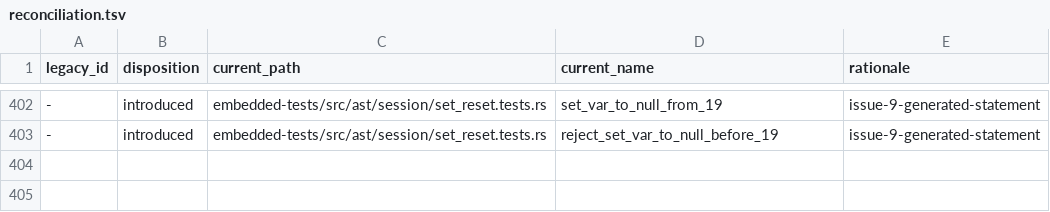
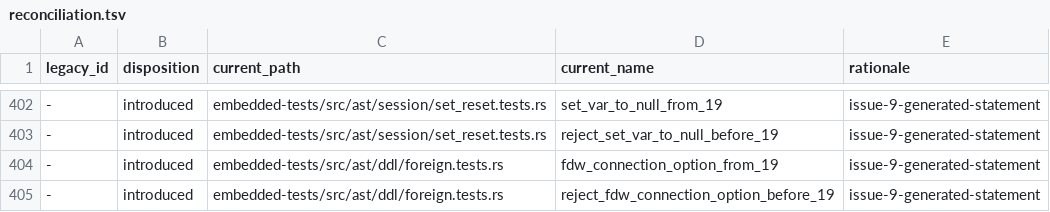
Before and after one commit to freshtonic/pg-sql, a TSV file: embedded-tests/reconciliation.tsv, drawn as a sheet; only a part is shown, gaps mark what is left out; the diff names each change by its address in the sheet, - before the commit and + after, or states it on an @@ line.

Commit message:
feat(pg19): FOREIGN DATA WRAPPER CONNECTION option (#78)
Add fdw_option CONNECTION handler_name and NO CONNECTION (gram.y
b73d13c:5546) with a since-pg19 gate.

```diff
--- a/embedded-tests/reconciliation.tsv
+++ b/embedded-tests/reconciliation.tsv
+row 404: - | introduced | embedded-tests/src/ast/ddl/foreign.tests.rs | fdw_connection_option_from_19 | issue-9-generated-statement
+row 405: - | introduced | embedded-tests/src/ast/ddl/foreign.tests.rs | reject_fdw_connection_option_before_19 | issue-9-generated-statement
```
Also changed, not shown: embedded-tests/inventory.tsv, 3 other files.
